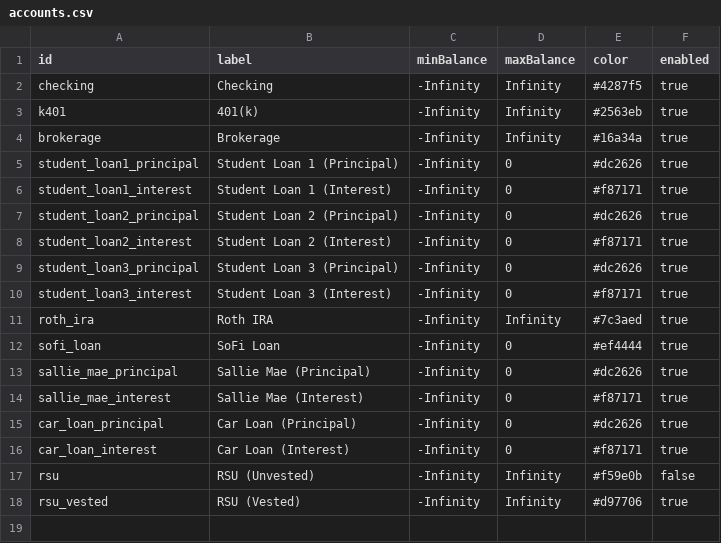
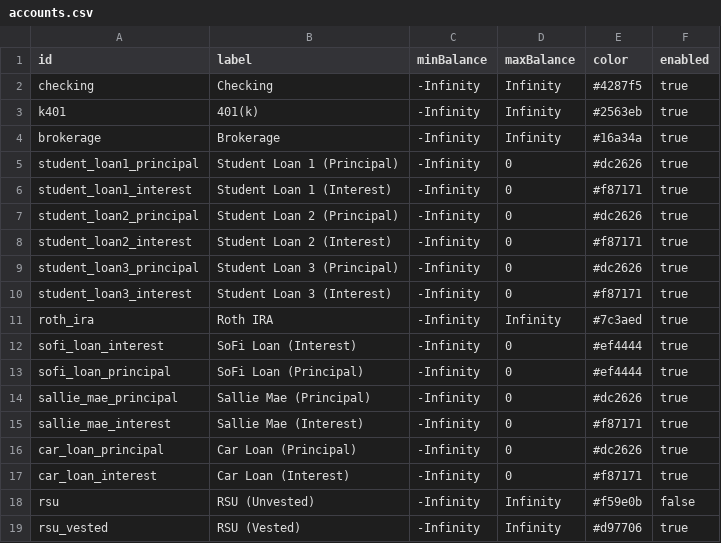
Before and after one commit to SimHoZebs/net-worth-estimator, a CSV file: public/configs/accounts.csv, drawn as a sheet.

```diff
--- a/public/configs/accounts.csv
+++ b/public/configs/accounts.csv
@@ -11,3 +11,4 @@ student_loan3_interest,Student Loan 3 (Interest),-Infinity,0,#f87171,true
 roth_ira,Roth IRA,-Infinity,Infinity,#7c3aed,true
-sofi_loan,SoFi Loan,-Infinity,0,#ef4444,true
+sofi_loan_interest,SoFi Loan (Interest),-Infinity,0,#ef4444,true
+sofi_loan_principal,SoFi Loan (Principal),-Infinity,0,#ef4444,true
 sallie_mae_principal,Sallie Mae (Principal),-Infinity,0,#dc2626,true
```
Also changed, not shown: public/configs/checkpoints.csv, public/configs/postings.csv.
